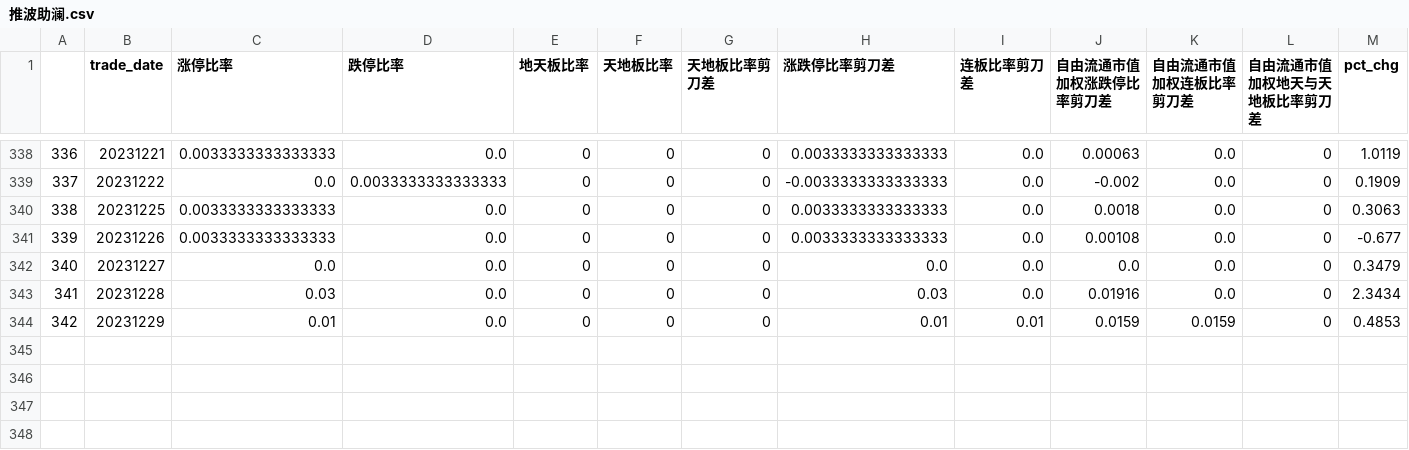
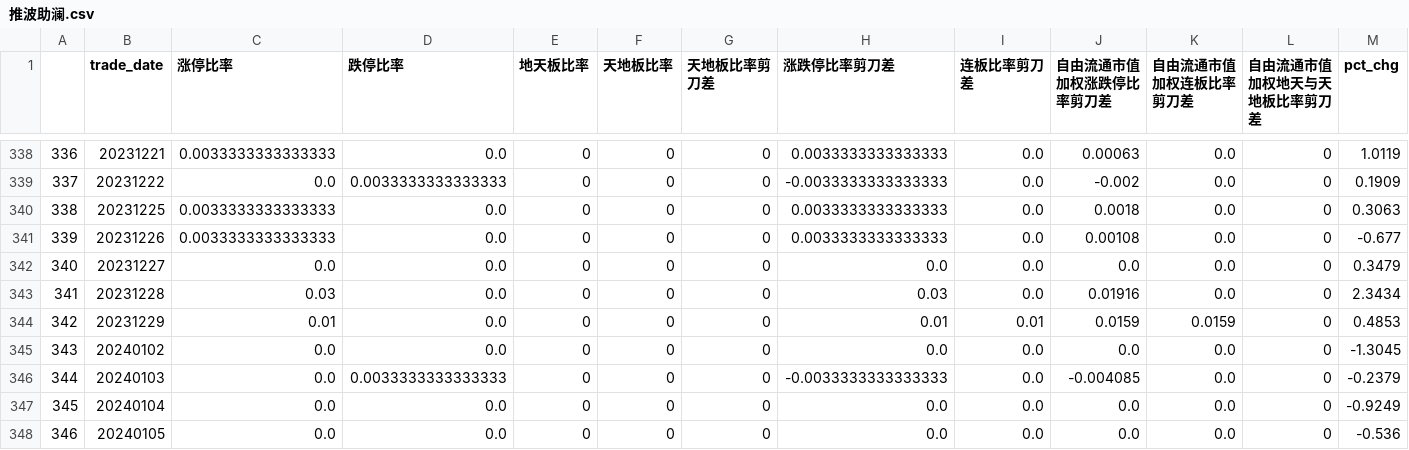
Before and after one commit to akaGD-13/trove_bt2, a CSV file: 推波助澜.csv, drawn as a sheet; only a part is shown, gaps mark what is left out; rows hold the shown columns only; the diff names each change by its address in the sheet, - before the commit and + after, or states it on an @@ line.

```diff
--- a/推波助澜.csv
+++ b/推波助澜.csv
+row 345: 343 | 20240102 | 0.0 | 0.0 | 0 | 0 | 0 | 0.0 | 0.0 | 0.0 | 0.0 | 0 | -1.3045
+row 346: 344 | 20240103 | 0.0 | 0.0033333333333333 | 0 | 0 | 0 | -0.0033333333333333 | 0.0 | -0.004085 | 0.0 | 0 | -0.2379
+row 347: 345 | 20240104 | 0.0 | 0.0 | 0 | 0 | 0 | 0.0 | 0.0 | 0.0 | 0.0 | 0 | -0.9249
+row 348: 346 | 20240105 | 0.0 | 0.0 | 0 | 0 | 0 | 0.0 | 0.0 | 0.0 | 0.0 | 0 | -0.536
```
Also changed, not shown: index_weight.csv, 2 other files.
